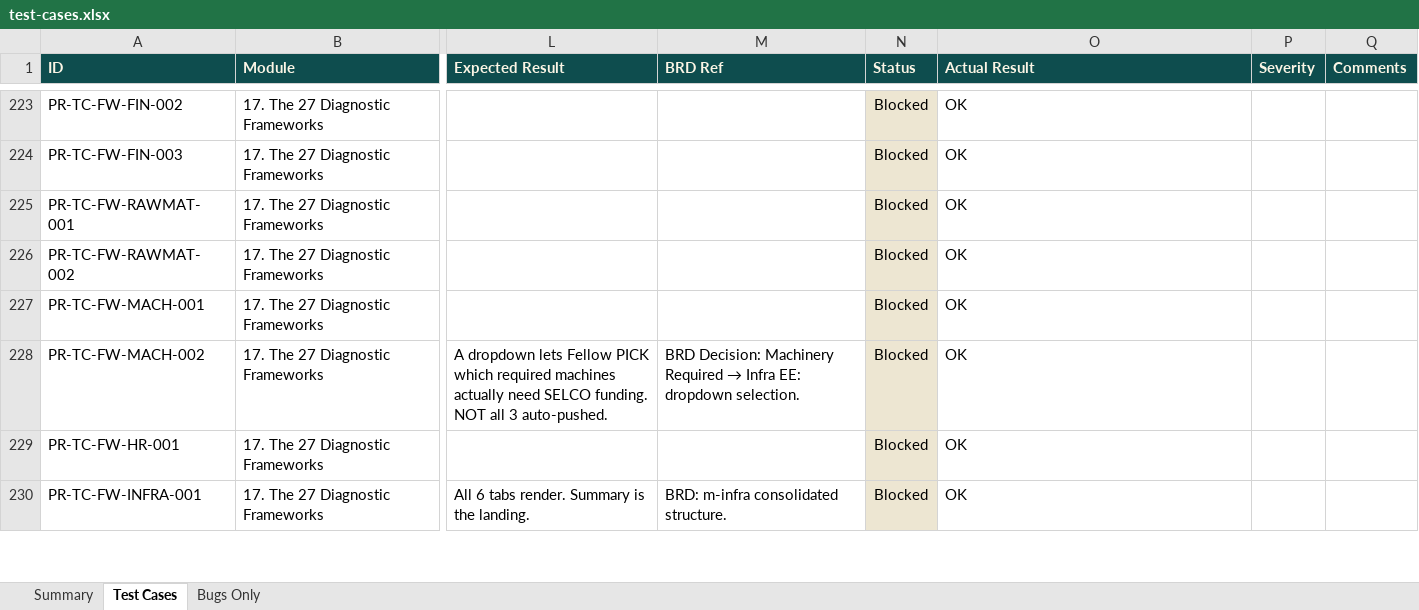
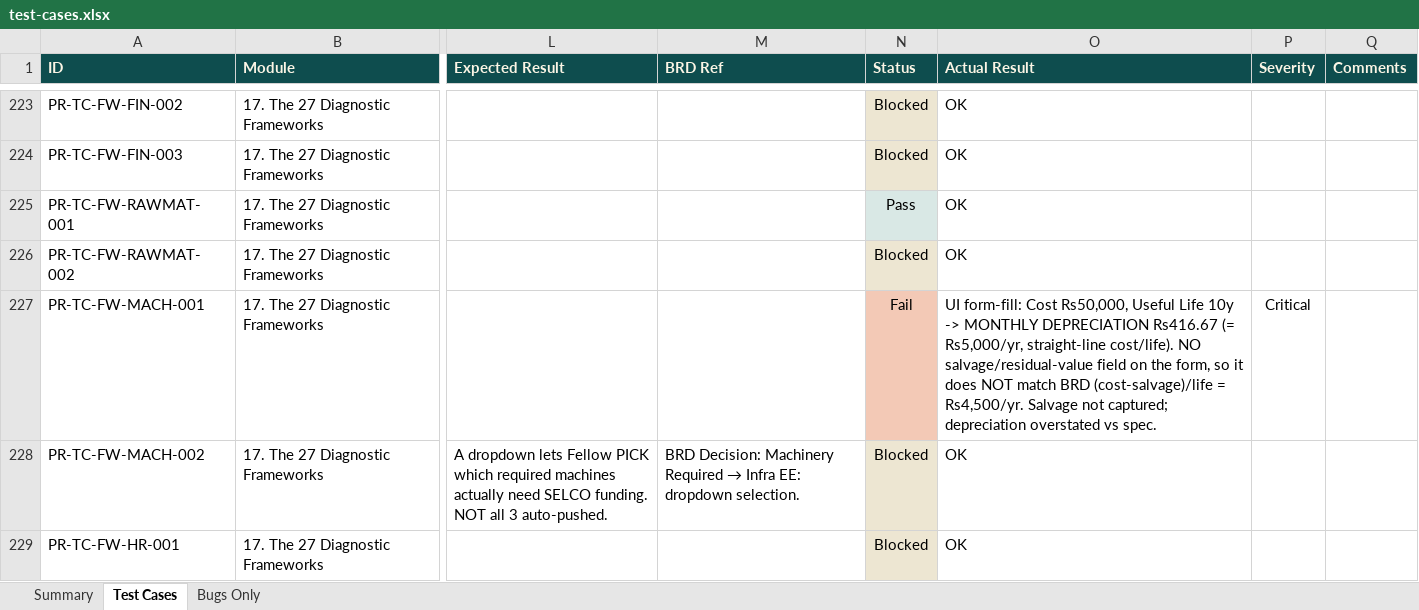
Before and after one commit to SamarthPaul/Prime-Documents, an Excel workbook: test-cases.xlsx, sheet Test Cases, drawn as a sheet; only a part is shown, gaps mark what is left out; the shorter side is filled out with more unchanged rows; values as stored, in another font and other column widths than the file's, no borders; the diff names each change by its address in the sheet, - before the commit and + after, or states it on an @@ line.

```diff
--- a/test-cases.xlsx (sheet Test Cases)
+++ b/test-cases.xlsx (sheet Test Cases)
-N225 (Status): Blocked
+N225 (Status): Pass
-N227 (Status): Blocked
+N227 (Status): Fail
-N227 fill: #EDE6D2
+N227 fill: #F3C9B6
-O227 (Actual Result): OK
+O227 (Actual Result): UI form-fill: Cost Rs50,000, Useful Life 10y -> MONTHLY DEPRECIATION Rs416.67 (= Rs5,000/yr, straight-line cost/life). NO salvage/residual-value field on the form, so it does NOT match BRD (cost-salvage)/life = Rs4,500/yr. Salvage not captured; depreciation overstated vs spec.
-P227 (Severity): (empty)
+P227 (Severity): Critical
```
Also changed, not shown: sheet Bugs Only, 1 other file.
